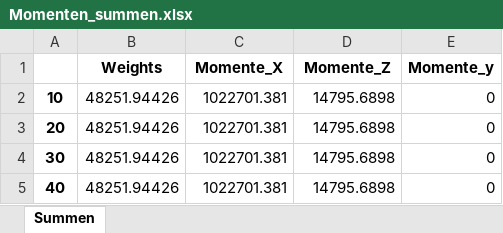
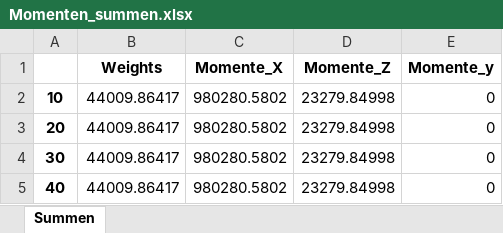
Before and after one commit to Fabi-Aoiki/Aircraft-Design_II, an Excel workbook: Momenten_summen.xlsx, sheet Summen, drawn as a sheet; values as stored, in another font and other column widths than the file's, no borders; the diff names each change by its address in the sheet, - before the commit and + after, or states it on an @@ line.

```diff
--- a/Momenten_summen.xlsx (sheet Summen)
+++ b/Momenten_summen.xlsx (sheet Summen)
-B2:B5 (Weights): 48251.94426
+B2:B5 (Weights): 44009.86417
-C2:C5 (Momente_X): 1022701.381
+C2:C5 (Momente_X): 980280.5802
-D2:D5 (Momente_Z): 14795.6898
+D2:D5 (Momente_Z): 23279.84998
```
Also changed, not shown: Momente.xlsx, values.xlsx, 1 other file.
